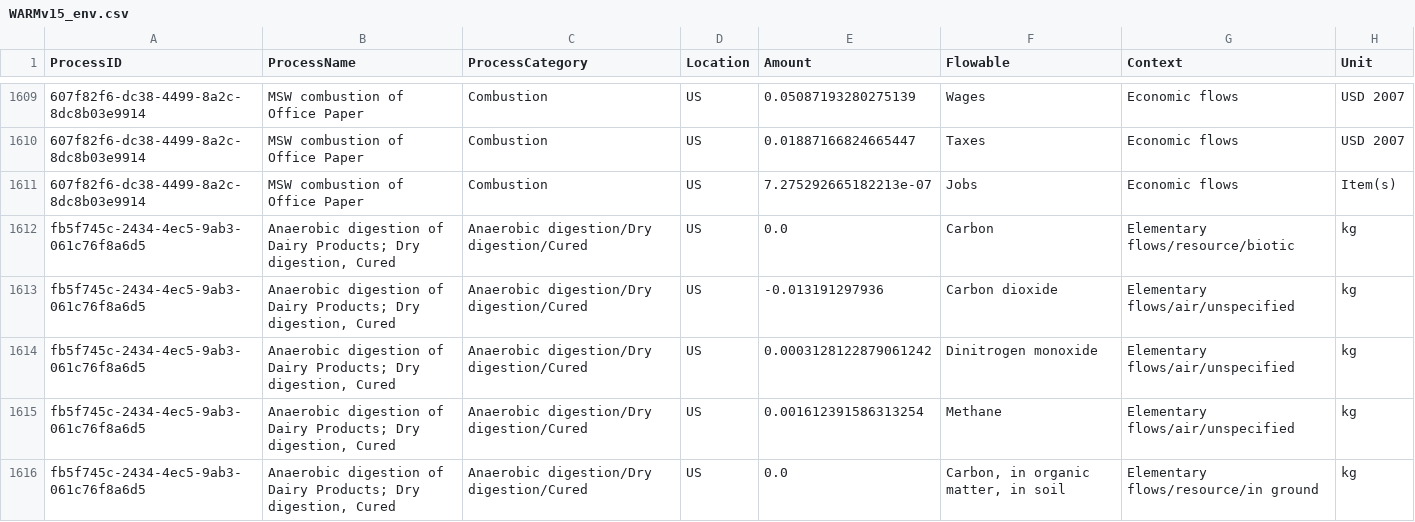
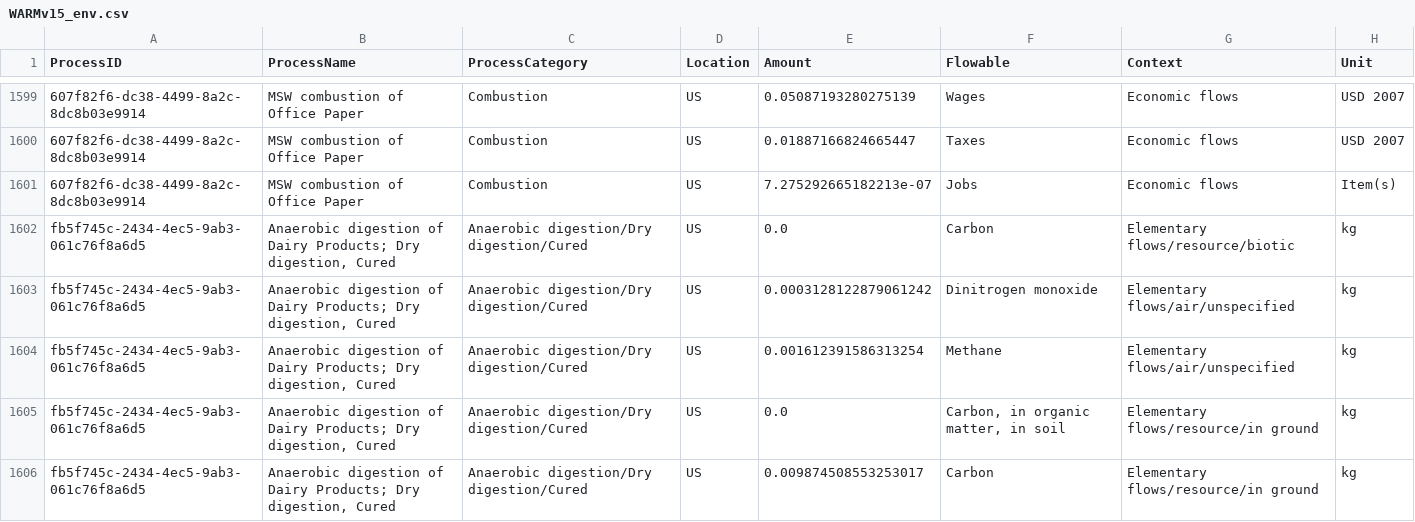
Before and after one commit to USEPA/HIO, a CSV file: flowsa/WARMv15_env.csv, drawn as a sheet; only a part is shown, gaps mark what is left out; the shorter side is filled out with more unchanged rows; the diff covers the shown part only; the diff names each change by its address in the sheet, - before the commit and + after, or states it on an @@ line.

```diff
--- a/flowsa/WARMv15_env.csv
+++ b/flowsa/WARMv15_env.csv
-row 1613: fb5f745c-2434-4ec5-9ab3-061c76f8a6d5 | Anaerobic digestion of Dairy Products; Dry digestion, Cured | Anaerobic digestion/Dry digestion/Cured | US | -0.013191297936 | Carbon dioxide | Elementary flows/air/unspecified | kg
```
Also changed, not shown: 16 removed rows and 3 edited cells elsewhere in this file, 1 other file.
